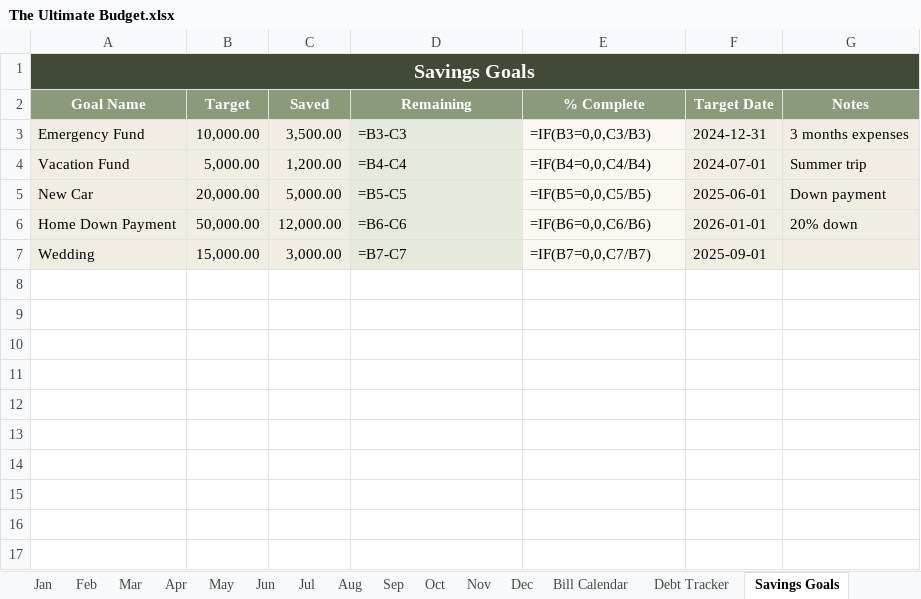
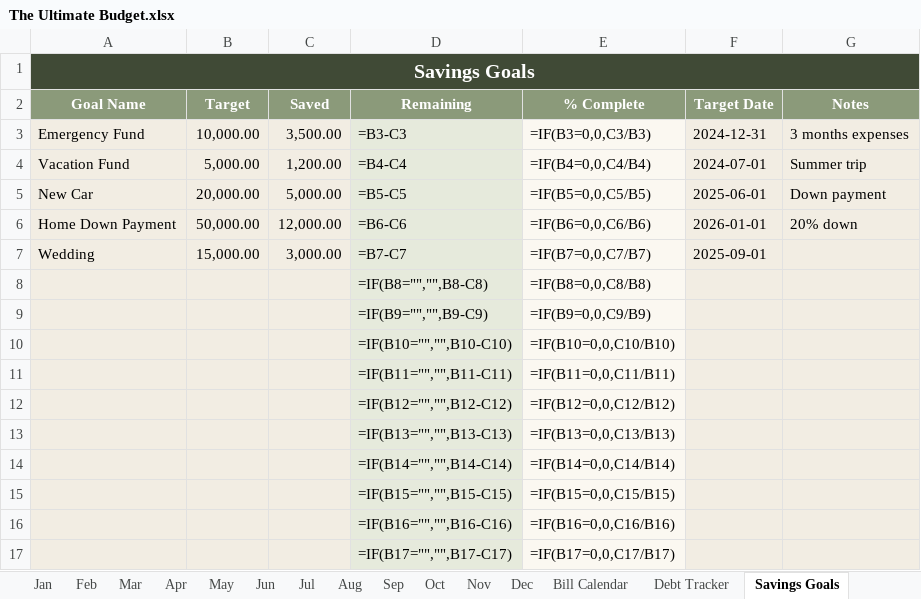
Before and after one commit to Winston09-bit/ouroboros, an Excel workbook: The Ultimate Budget.xlsx, sheet Savings Goals, drawn as a sheet; values as stored, in another font and other column widths than the file's, no borders; formulas without a stored value are shown as written; conditional formats not drawn; the diff names each change by its address in the sheet, - before the commit and + after, or states it on an @@ line.

```diff
--- a/The Ultimate Budget.xlsx (sheet Savings Goals)
+++ b/The Ultimate Budget.xlsx (sheet Savings Goals)
+row 8:  |  |  | =IF(B8="","",B8-C8) | =IF(B8=0,0,C8/B8)
+row 9:  |  |  | =IF(B9="","",B9-C9) | =IF(B9=0,0,C9/B9)
+row 10:  |  |  | =IF(B10="","",B10-C10) | =IF(B10=0,0,C10/B10)
+row 11:  |  |  | =IF(B11="","",B11-C11) | =IF(B11=0,0,C11/B11)
+row 12:  |  |  | =IF(B12="","",B12-C12) | =IF(B12=0,0,C12/B12)
+row 13:  |  |  | =IF(B13="","",B13-C13) | =IF(B13=0,0,C13/B13)
+row 14:  |  |  | =IF(B14="","",B14-C14) | =IF(B14=0,0,C14/B14)
+row 15:  |  |  | =IF(B15="","",B15-C15) | =IF(B15=0,0,C15/B15)
+row 16:  |  |  | =IF(B16="","",B16-C16) | =IF(B16=0,0,C16/B16)
+row 17:  |  |  | =IF(B17="","",B17-C17) | =IF(B17=0,0,C17/B17)
```
Also changed, not shown: sheet Debt Tracker, sheet Jan, sheet Feb, sheet Mar, sheet Apr, sheet May, 14 more sheets, 1 other file.
